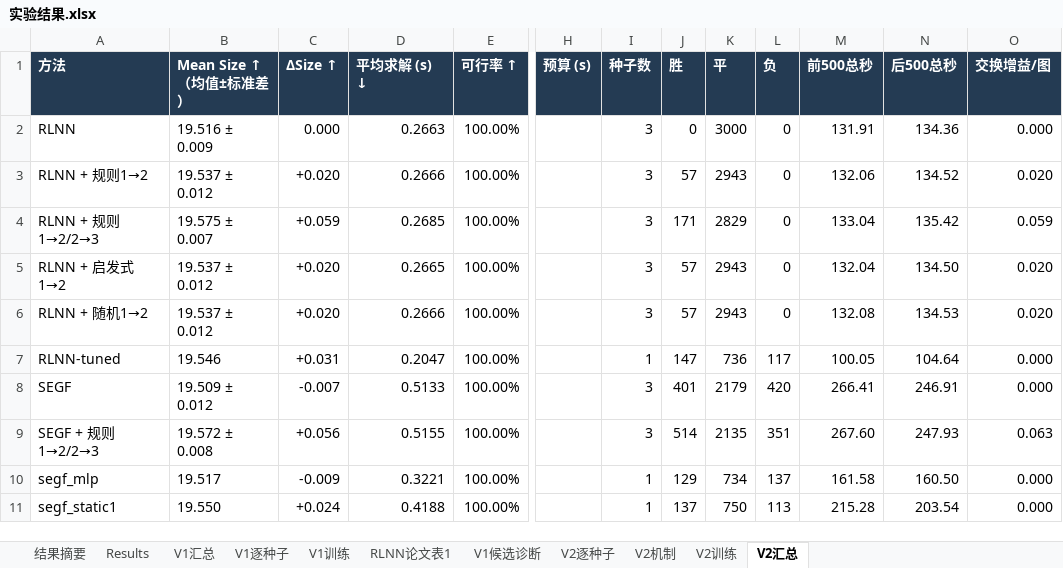
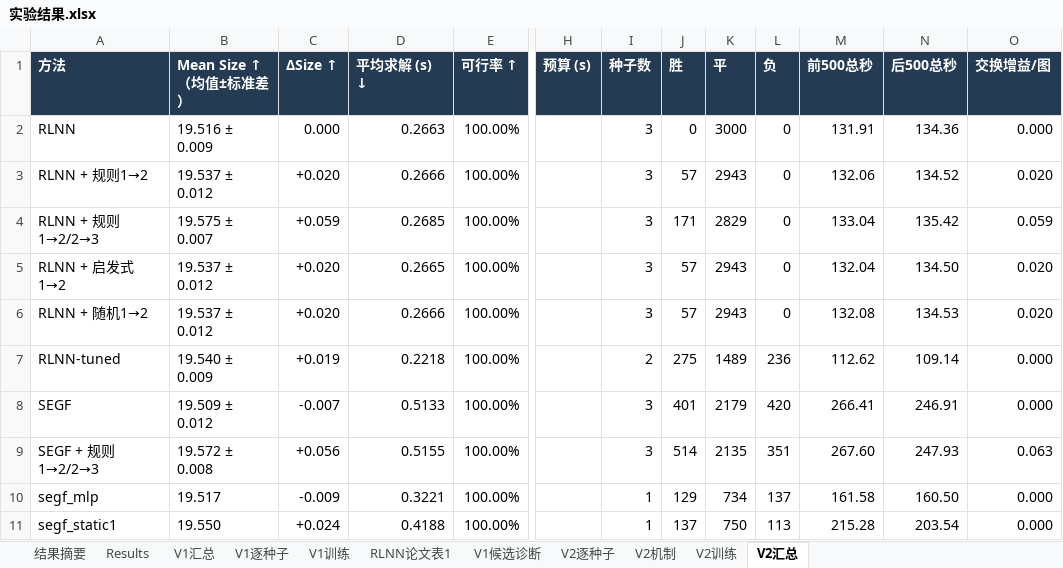
Before and after one commit to YuqiWang-code/RLNN_lab, an Excel workbook: docs/实验结果.xlsx, sheet V2汇总, drawn as a sheet; only a part is shown, gaps mark what is left out; values as stored, in another font and other column widths than the file's, no borders; the diff names each change by its address in the sheet, - before the commit and + after, or states it on an @@ line.

```diff
--- a/docs/实验结果.xlsx (sheet V2汇总)
+++ b/docs/实验结果.xlsx (sheet V2汇总)
-B7 (Mean Size ↑（均值±标准差）): 19.546
+B7 (Mean Size ↑（均值±标准差）): 19.540 ± 0.009
-C7 (ΔSize ↑): +0.031
+C7 (ΔSize ↑): +0.019
-D7 (平均求解 (s) ↓): 0.2047
+D7 (平均求解 (s) ↓): 0.2218
-I7 (种子数): 1
+I7 (种子数): 2
-J7 (胜): 147
+J7 (胜): 275
-K7 (平): 736
+K7 (平): 1489
-L7 (负): 117
+L7 (负): 236
-M7 (前500总秒): 100.05
+M7 (前500总秒): 112.62
-N7 (后500总秒): 104.64
+N7 (后500总秒): 109.14
```
Also changed, not shown: sheet V2逐种子, 2 other files.
